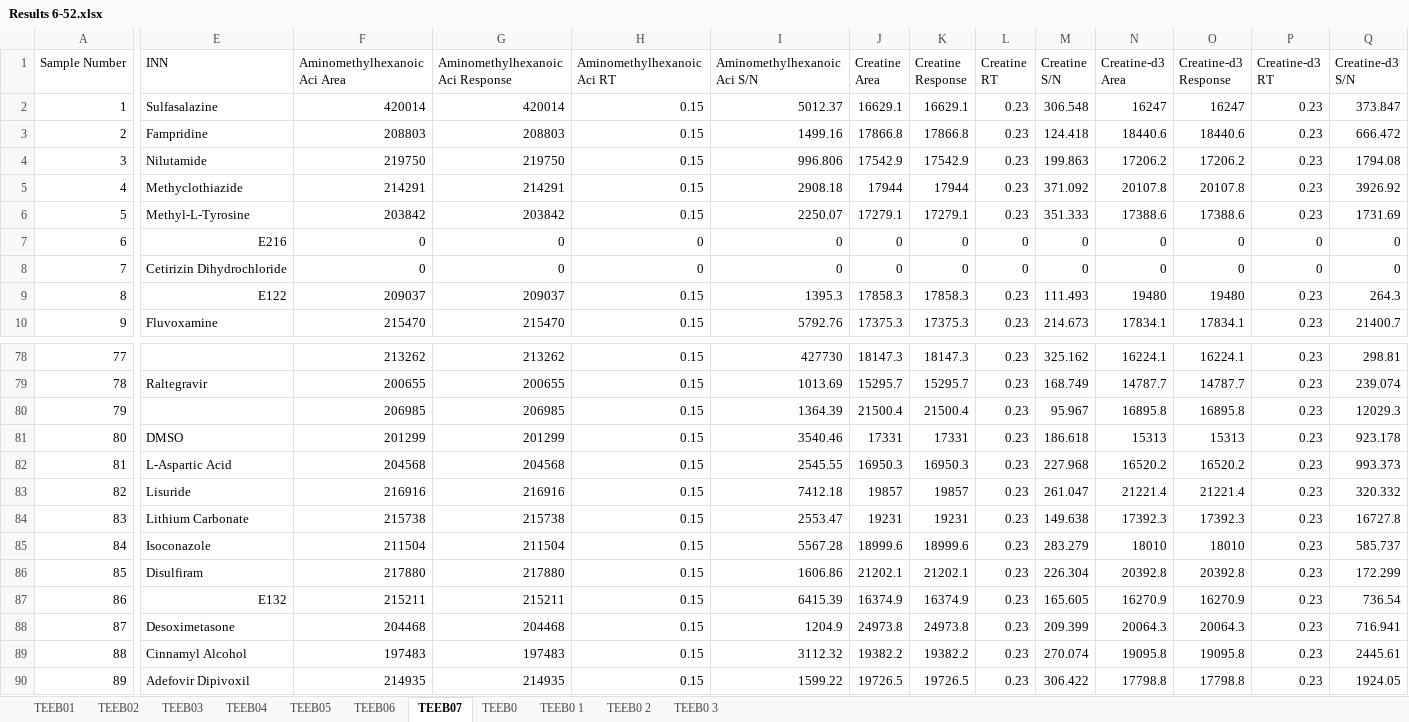
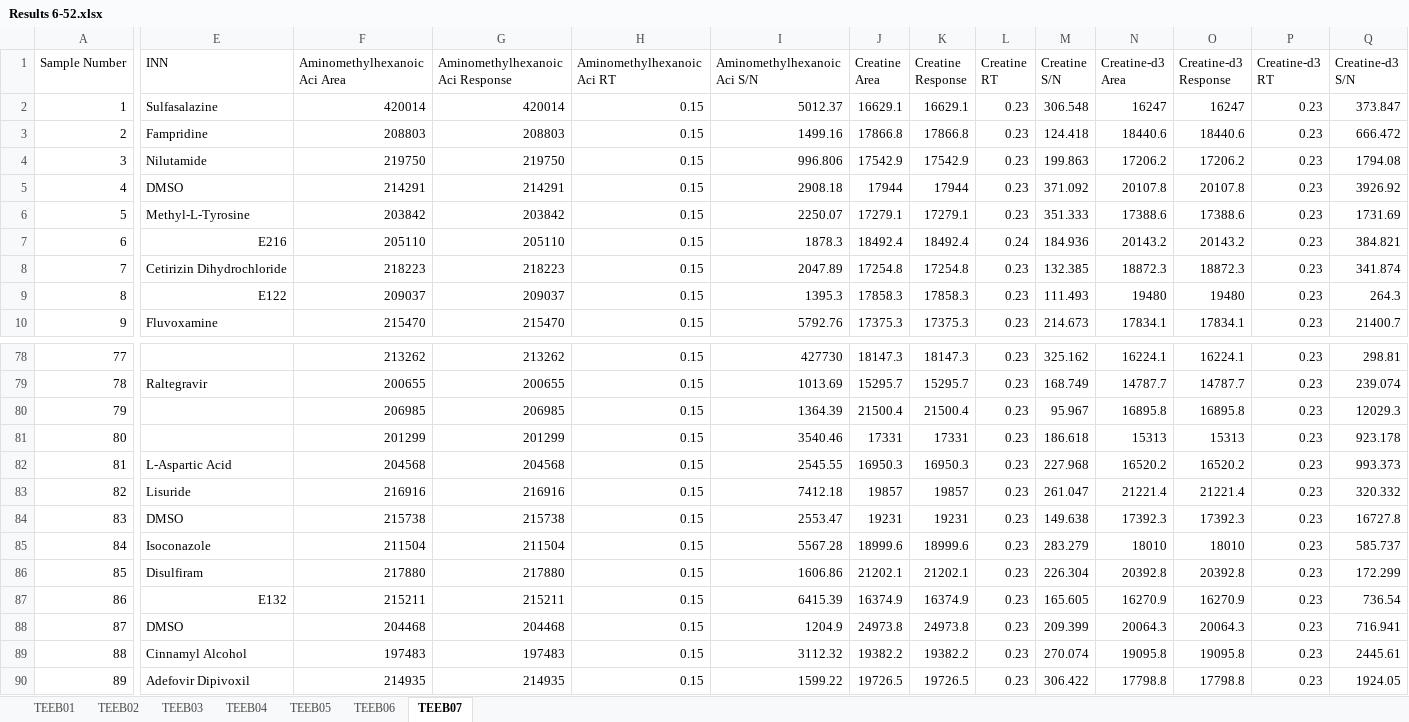
Before and after one commit to jiheneoueslati/Stage_Apteeus, an Excel workbook: Extraction/Results 6-52.xlsx, sheet TEEB07, drawn as a sheet; only a part is shown, gaps mark what is left out; values as stored, in another font and other column widths than the file's, no cell formats; conditional formats not drawn; the diff covers the shown part only; the diff names each change by its address in the sheet, - before the commit and + after, or states it on an @@ line.

```diff
--- a/Extraction/Results 6-52.xlsx (sheet TEEB07)
+++ b/Extraction/Results 6-52.xlsx (sheet TEEB07)
-sheet tab: TEEB0
-sheet tab: TEEB0 1
-sheet tab: TEEB0 2
-sheet tab: TEEB0 3
-E5 (INN): Methyclothiazide
+E5 (INN): DMSO
-F7 (Aminomethylhexanoic Aci Area): 0
+F7 (Aminomethylhexanoic Aci Area): 205110
-G7 (Aminomethylhexanoic Aci Response): 0
+G7 (Aminomethylhexanoic Aci Response): 205110
-H7:H8 (Aminomethylhexanoic Aci RT): 0
+H7:H8 (Aminomethylhexanoic Aci RT): 0.15
-I7 (Aminomethylhexanoic Aci S/N): 0
+I7 (Aminomethylhexanoic Aci S/N): 1878.3
-J7 (Creatine Area): 0
+J7 (Creatine Area): 18492.4
-K7 (Creatine Response): 0
+K7 (Creatine Response): 18492.4
-L7 (Creatine RT): 0
+L7 (Creatine RT): 0.24
-M7 (Creatine S/N): 0
+M7 (Creatine S/N): 184.936
-N7 (Creatine-d3 Area): 0
+N7 (Creatine-d3 Area): 20143.2
-O7 (Creatine-d3 Response): 0
+O7 (Creatine-d3 Response): 20143.2
-P7:P8 (Creatine-d3 RT): 0
+P7:P8 (Creatine-d3 RT): 0.23
-Q7 (Creatine-d3 S/N): 0
+Q7 (Creatine-d3 S/N): 384.821
-F8 (Aminomethylhexanoic Aci Area): 0
+F8 (Aminomethylhexanoic Aci Area): 218223
-G8 (Aminomethylhexanoic Aci Response): 0
+G8 (Aminomethylhexanoic Aci Response): 218223
-I8 (Aminomethylhexanoic Aci S/N): 0
+I8 (Aminomethylhexanoic Aci S/N): 2047.89
-J8 (Creatine Area): 0
+J8 (Creatine Area): 17254.8
-K8 (Creatine Response): 0
+K8 (Creatine Response): 17254.8
-L8 (Creatine RT): 0
+L8 (Creatine RT): 0.23
-M8 (Creatine S/N): 0
+M8 (Creatine S/N): 132.385
-N8 (Creatine-d3 Area): 0
+N8 (Creatine-d3 Area): 18872.3
-O8 (Creatine-d3 Response): 0
+O8 (Creatine-d3 Response): 18872.3
-Q8 (Creatine-d3 S/N): 0
+Q8 (Creatine-d3 S/N): 341.874
-E81 (INN): DMSO
+E81 (INN): (empty)
-E84 (INN): Lithium Carbonate
+E84 (INN): DMSO
-E88 (INN): Desoximetasone
+E88 (INN): DMSO
```
Also changed, not shown: 52 edited cells elsewhere in this sheet, sheet TEEB01, sheet TEEB02, sheet TEEB03, sheet TEEB05, sheet TEEB04, sheet TEEB06, cell formats, Extraction/etape1_pageform.xlsx, Extraction/etape2bis_conversion.xlsx, 11 other files.
